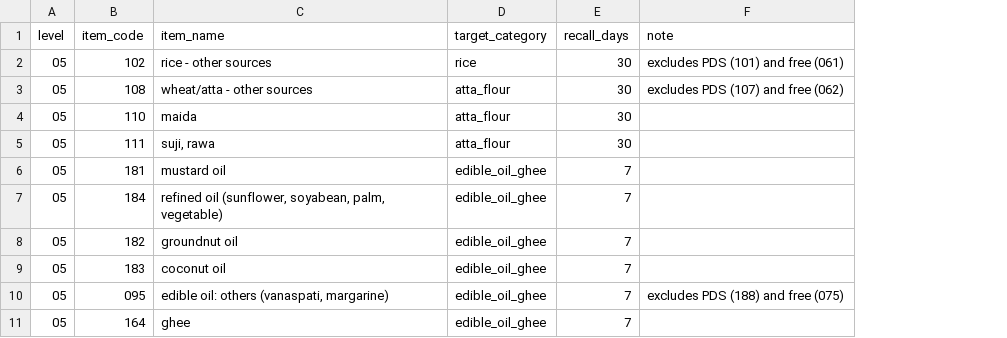
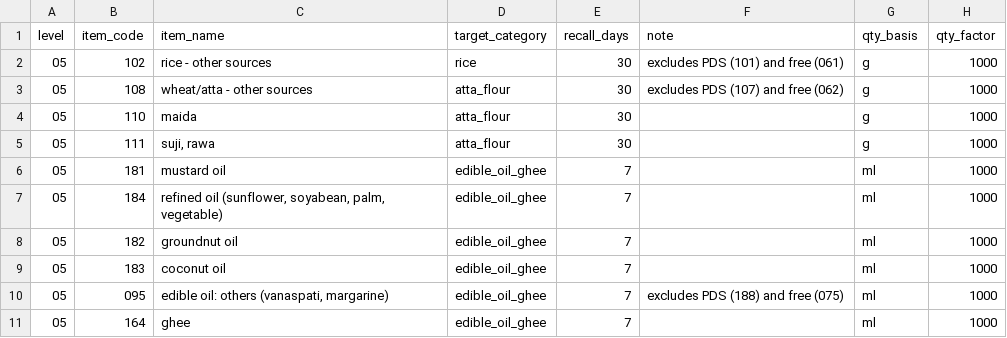
Before and after one commit to Yashm11/kirana-in-district, a CSV file: config/hces_item_map.csv, drawn as a sheet; only a part is shown; the diff names each change by its address in the sheet, - before the commit and + after, or states it on an @@ line.

```diff
--- a/config/hces_item_map.csv
+++ b/config/hces_item_map.csv
+column G (qty_basis), rows 2-11: g | g | g | g | ml | ml | ml | ml | ml | ml
+column H (qty_factor), rows 2-11: all 1000
```
Also changed, not shown: 9 other files.
